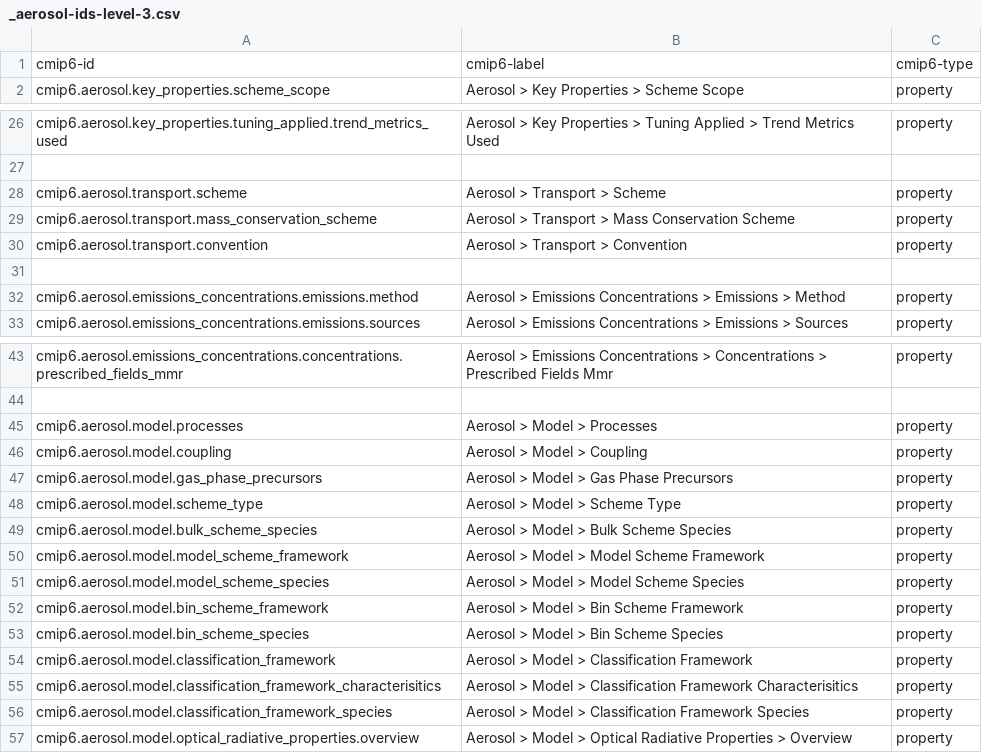
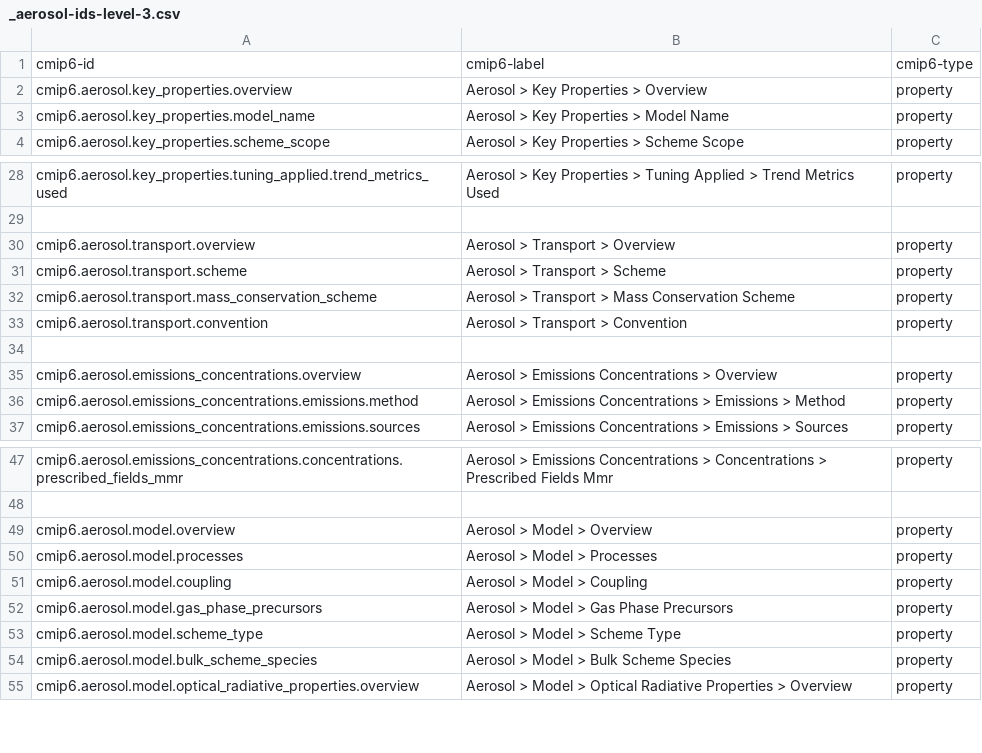
Before and after one commit to ES-DOC/cmip6-specializations-aerosol, a CSV file: _aerosol-ids-level-3.csv, drawn as a sheet; only a part is shown, gaps mark what is left out.

Commit message:
short table

```diff
--- a/_aerosol-ids-level-3.csv
+++ b/_aerosol-ids-level-3.csv
@@ -1,2 +1,4 @@
 cmip6-id, cmip6-label, cmip6-type
+cmip6.aerosol.key_properties.overview, Aerosol > Key Properties > Overview, property
+cmip6.aerosol.key_properties.model_name, Aerosol > Key Properties > Model Name, property
 cmip6.aerosol.key_properties.scheme_scope, Aerosol > Key Properties > Scheme Scope, property
@@ -27,2 +29,3 @@ cmip6.aerosol.key_properties.tuning_applied.trend_metrics_used, Aerosol > Key Pr
 , ,
+cmip6.aerosol.transport.overview, Aerosol > Transport > Overview, property
 cmip6.aerosol.transport.scheme, Aerosol > Transport > Scheme, property
@@ -31,2 +34,3 @@ cmip6.aerosol.transport.convention, Aerosol > Transport > Convention, property
 , ,
+cmip6.aerosol.emissions_concentrations.overview, Aerosol > Emissions Concentrations > Overview, property
 cmip6.aerosol.emissions_concentrations.emissions.method, Aerosol > Emissions Concentrations > Emissions > Method, property
@@ -44,2 +48,3 @@ cmip6.aerosol.emissions_concentrations.concentrations.prescribed_fields_mmr, Aer
 , ,
+cmip6.aerosol.model.overview, Aerosol > Model > Overview, property
 cmip6.aerosol.model.processes, Aerosol > Model > Processes, property
@@ -49,9 +54,2 @@ cmip6.aerosol.model.scheme_type, Aerosol > Model > Scheme Type, property
 cmip6.aerosol.model.bulk_scheme_species, Aerosol > Model > Bulk Scheme Species, property
-cmip6.aerosol.model.model_scheme_framework, Aerosol > Model > Model Scheme Framework, property
-cmip6.aerosol.model.model_scheme_species, Aerosol > Model > Model Scheme Species, property
-cmip6.aerosol.model.bin_scheme_framework, Aerosol > Model > Bin Scheme Framework, property
-cmip6.aerosol.model.bin_scheme_species, Aerosol > Model > Bin Scheme Species, property
-cmip6.aerosol.model.classification_framework, Aerosol > Model > Classification Framework, property
-cmip6.aerosol.model.classification_framework_characterisitics, Aerosol > Model > Classification Framework Characterisitics, property
-cmip6.aerosol.model.classification_framework_species, Aerosol > Model > Classification Framework Species, property
 cmip6.aerosol.model.optical_radiative_properties.overview, Aerosol > Model > Optical Radiative Properties > Overview, property
```
Also changed, not shown: 9 other files.
